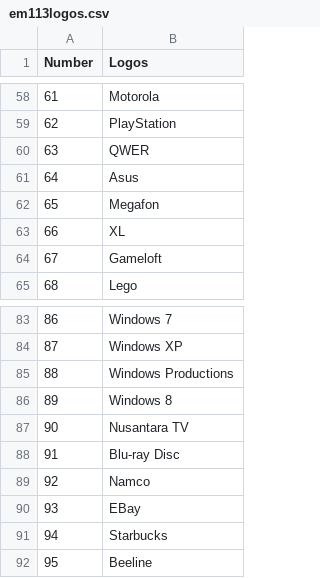
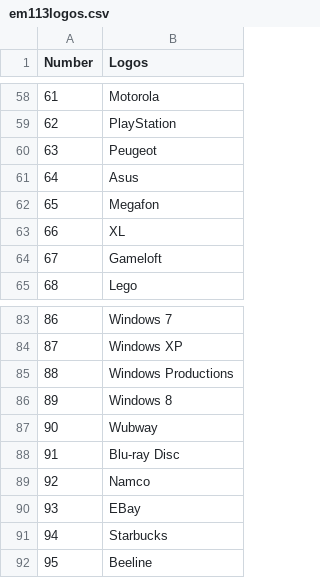
Before and after one commit to TG635-alt126xA/ExtendedMaster113, a CSV file: em113logos.csv, drawn as a sheet; only a part is shown, gaps mark what is left out; the diff covers the shown part only; the diff names each change by its address in the sheet, - before the commit and + after, or states it on an @@ line.

Commit message:
Update em113logos.csv

```diff
--- a/em113logos.csv
+++ b/em113logos.csv
-B60 (Logos): QWER
+B60 (Logos): Peugeot
@@ column A (Number) renumbered from row 79 down @@
-B87 (Logos): Nusantara TV
+B87 (Logos): Wubway
```
Also changed, not shown: 3 added rows, 2 removed rows, 1 moved row and 1 edited cell elsewhere in this file.
